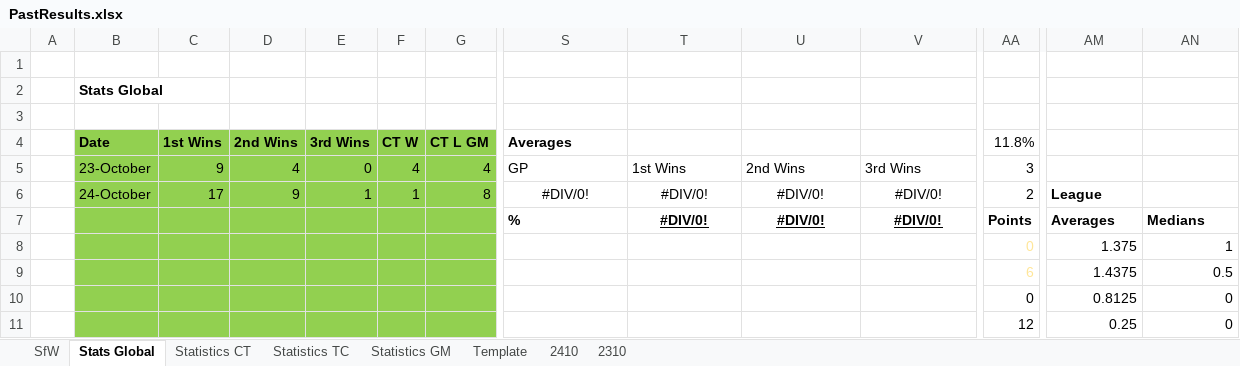
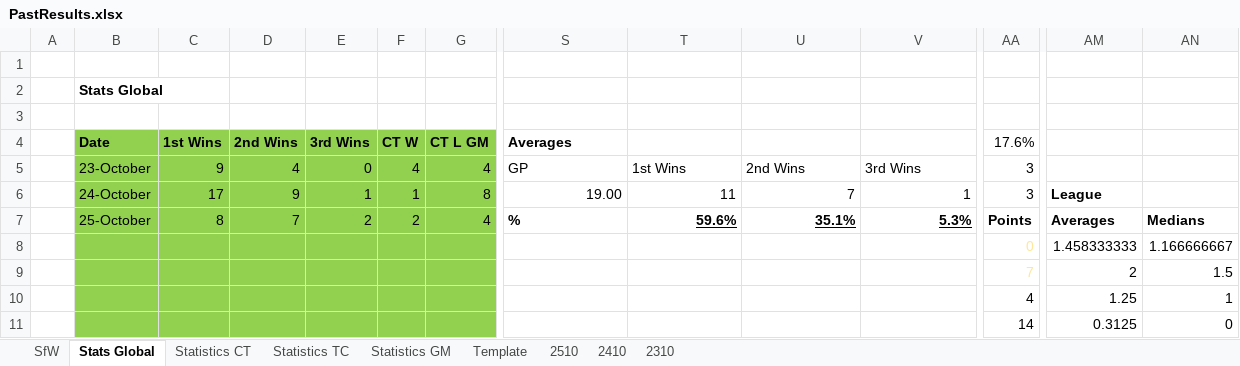
Before and after one commit to KingGoose20/LTBO, an Excel workbook: Other Files/PastResults.xlsx, sheet Stats Global, drawn as a sheet; only a part is shown, gaps mark what is left out; values as stored, in another font and other column widths than the file's, no borders; charts and pictures and conditional formats and table styles not drawn; removed rows and columns are numbered as before the commit, all else as after; rows hold the shown columns only; the diff covers the shown part only; the diff names each change by its address in the sheet, - before the commit and + after, or states it on an @@ line.

```diff
--- a/Other Files/PastResults.xlsx (sheet Stats Global)
+++ b/Other Files/PastResults.xlsx (sheet Stats Global)
+sheet tab: 2510
-AA4: 11.8%
+AA4: 17.6%
-S6 (Averages): #DIV/0!
+S6 (Averages): 19.00
-S6:V6 alignment: center
+S6:V6 alignment: right
-T6: #DIV/0!
+T6: 11
-U6: #DIV/0!
+U6: 7
-V6: #DIV/0!
+V6: 1
-AA6 (17.6%): 2
+AA6 (17.6%): 3
-B7 (Date): (empty)
+B7 (Date): 25-October
-C7 (1st Wins): (empty)
+C7 (1st Wins): 8
-D7 (2nd Wins): (empty)
+D7 (2nd Wins): 7
-E7 (3rd Wins): (empty)
+E7 (3rd Wins): 2
-F7 (CT W): (empty)
+F7 (CT W): 2
-G7 (CT L GM): (empty)
+G7 (CT L GM): 4
-T7: #DIV/0!
+T7: 59.6%
-T7:V7 alignment: center
+T7:V7 alignment: right
-U7: #DIV/0!
+U7: 35.1%
-V7: #DIV/0!
+V7: 5.3%
-AM8: 1.375
+AM8: 1.458333333
-AN8: 1
+AN8: 1.166666667
-row 9:  |  |  |  |  |  |  |  |  |  |  | 6 | 1.4375 | 0.5
-row 10:  |  |  |  |  |  |  |  |  |  |  | 0 | 0.8125 | 0
-row 11:  |  |  |  |  |  |  |  |  |  |  | 12 | 0.25 | 0
+row 9:  |  |  |  |  |  |  |  |  |  |  | 7 | 2 | 1.5
+row 10:  |  |  |  |  |  |  |  |  |  |  | 4 | 1.25 | 1
+row 11:  |  |  |  |  |  |  |  |  |  |  | 14 | 0.3125 | 0
```
Also changed, not shown: 5 added rows, 5 removed rows, 119 edited cells and cell formats elsewhere in this sheet, sheet SfW, sheet Statistics CT, sheet Statistics TC, sheet Statistics GM, formulas that keep their value, charts or pictures, 3 other files.
